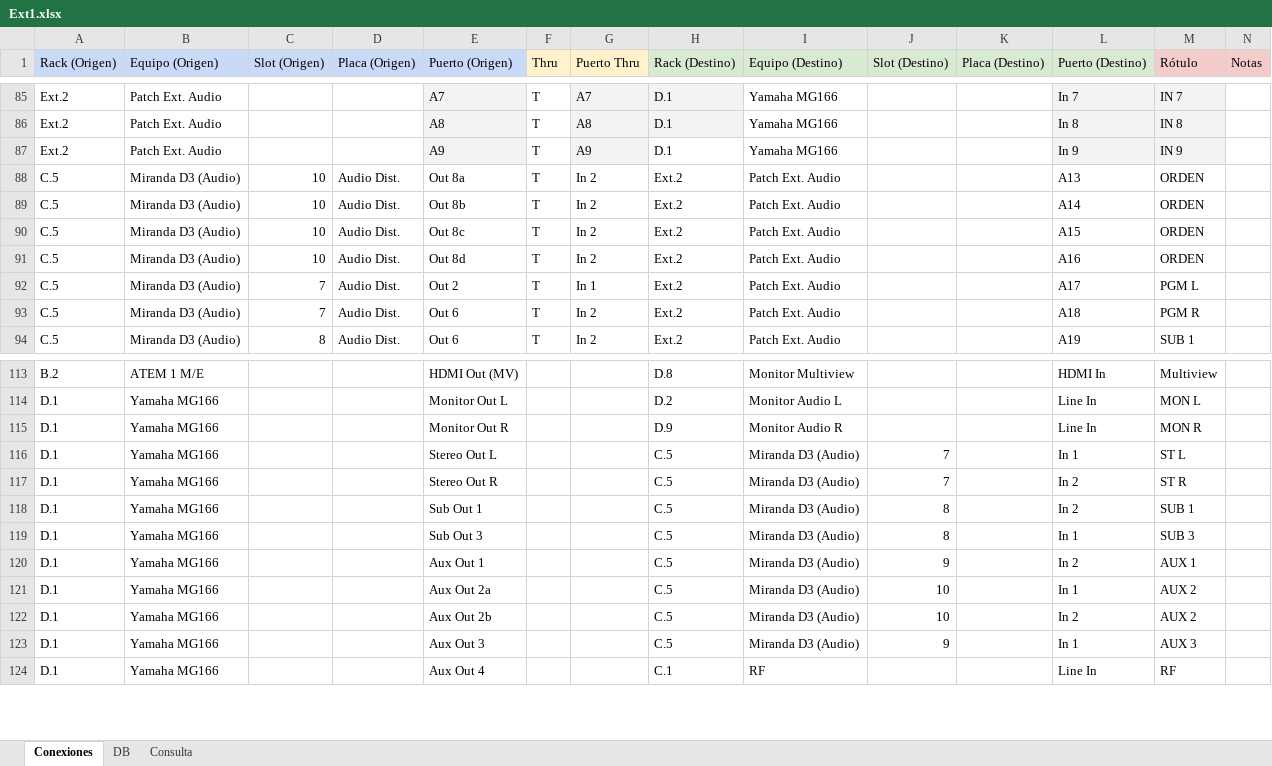
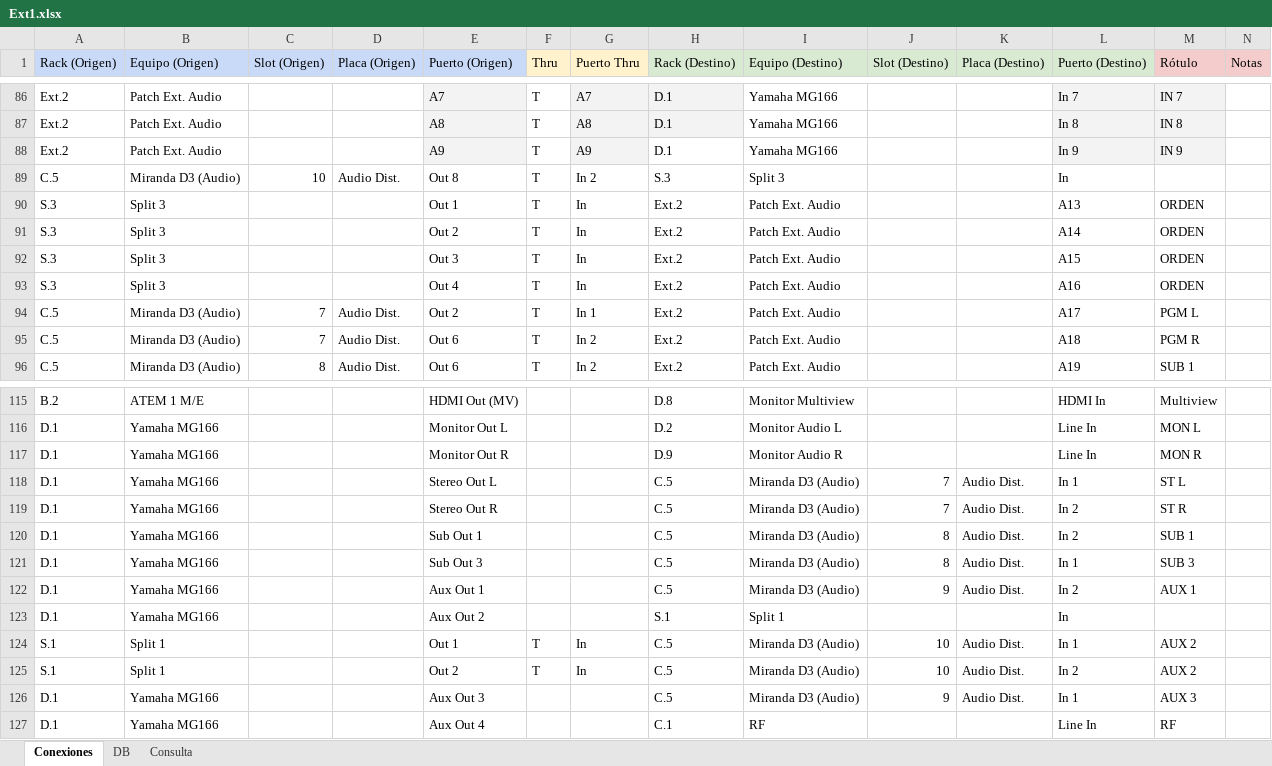
Before and after one commit to mmuccillo55/A7K9X2QF, an Excel workbook: Ext1.xlsx, sheet Conexiones, drawn as a sheet; only a part is shown, gaps mark what is left out; values as stored, in another font and other column widths than the file's, no borders; charts and pictures and conditional formats not drawn; addresses are those after the commit; rows hold the shown columns only; the diff covers the shown part only; the diff names each change by its address in the sheet, - before the commit and + after, or states it on an @@ line.

```diff
--- a/Ext1.xlsx (sheet Conexiones)
+++ b/Ext1.xlsx (sheet Conexiones)
-E89 (Puerto (Origen)): Out 8a
+E89 (Puerto (Origen)): Out 8
-H89 (Rack (Destino)): Ext.2
+H89 (Rack (Destino)): S.3
-I89 (Equipo (Destino)): Patch Ext. Audio
+I89 (Equipo (Destino)): Split 3
-L89 (Puerto (Destino)): A13
+L89 (Puerto (Destino)): In
-M89 (Rótulo): ORDEN
+M89 (Rótulo): (empty)
+row 90: S.3 | Split 3 |  |  | Out 1 | T | In | Ext.2 | Patch Ext. Audio |  |  | A13 | ORDEN
-A91:A93 (Rack (Origen)): C.5
+A91:A93 (Rack (Origen)): S.3
-B91:B93 (Equipo (Origen)): Miranda D3 (Audio)
+B91:B93 (Equipo (Origen)): Split 3
-C91:C93 (Slot (Origen)): 10
+C91:C93 (Slot (Origen)): (empty)
-D91:D93 (Placa (Origen)): Audio Dist.
+D91:D93 (Placa (Origen)): (empty)
-E91 (Puerto (Origen)): Out 8b
+E91 (Puerto (Origen)): Out 2
-G91:G93 (Puerto Thru): In 2
+G91:G93 (Puerto Thru): In
-E92 (Puerto (Origen)): Out 8c
+E92 (Puerto (Origen)): Out 3
-E93 (Puerto (Origen)): Out 8d
+E93 (Puerto (Origen)): Out 4
-K118:K122 (Placa (Destino)): (empty)
+K118:K122 (Placa (Destino)): Audio Dist.
-E123 (Puerto (Origen)): Aux Out 2a
+E123 (Puerto (Origen)): Aux Out 2
-H123 (Rack (Destino)): C.5
+H123 (Rack (Destino)): S.1
-I123 (Equipo (Destino)): Miranda D3 (Audio)
+I123 (Equipo (Destino)): Split 1
-J123 (Slot (Destino)): 10
+J123 (Slot (Destino)): (empty)
-L123 (Puerto (Destino)): In 1
+L123 (Puerto (Destino)): In
-M123 (Rótulo): AUX 2
+M123 (Rótulo): (empty)
+row 124: S.1 | Split 1 |  |  | Out 1 | T | In | C.5 | Miranda D3 (Audio) | 10 | Audio Dist. | In 1 | AUX 2
-A125 (Rack (Origen)): D.1
+A125 (Rack (Origen)): S.1
-B125 (Equipo (Origen)): Yamaha MG166
+B125 (Equipo (Origen)): Split 1
-E125 (Puerto (Origen)): Aux Out 2b
+E125 (Puerto (Origen)): Out 2
-F125 (Thru): (empty)
+F125 (Thru): T
-G125 (Puerto Thru): (empty)
+G125 (Puerto Thru): In
-K125:K126 (Placa (Destino)): (empty)
+K125:K126 (Placa (Destino)): Audio Dist.
```
Also changed, not shown: 1 added row and 13 edited cells elsewhere in this sheet, sheet DB, formulas that keep their value, Racks.xlsx.
